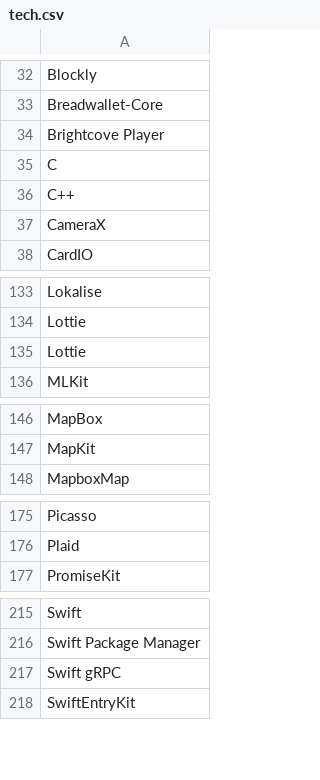
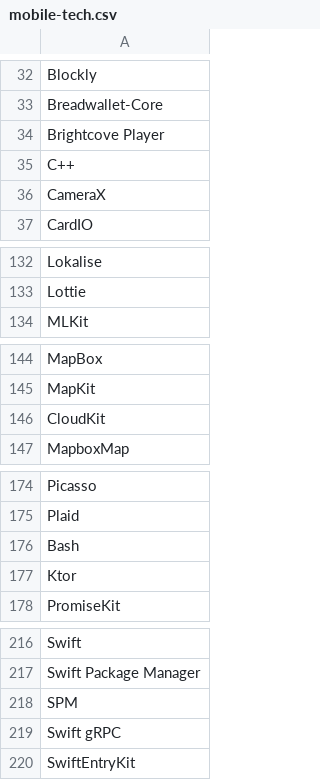
Before and after one commit to muteKey/tech-requirements, a CSV file: stats/mobile-tech.csv (was stats/tech.csv), drawn as a sheet; only a part is shown, gaps mark what is left out; removed rows and columns are numbered as before the commit, all else as after; the diff covers the shown part only; the diff names each change by its address in the sheet, - before the commit and + after, or states it on an @@ line.

```diff
--- a/stats/tech.csv
+++ b/stats/mobile-tech.csv
-row 35: C
-row 135: Lottie
+row 146: CloudKit
+row 176: Bash
+row 177: Ktor
+row 218: SPM
```
Also changed, not shown: 62 added rows elsewhere in this file, stats/BA_Skills.csv, 22 other files.
